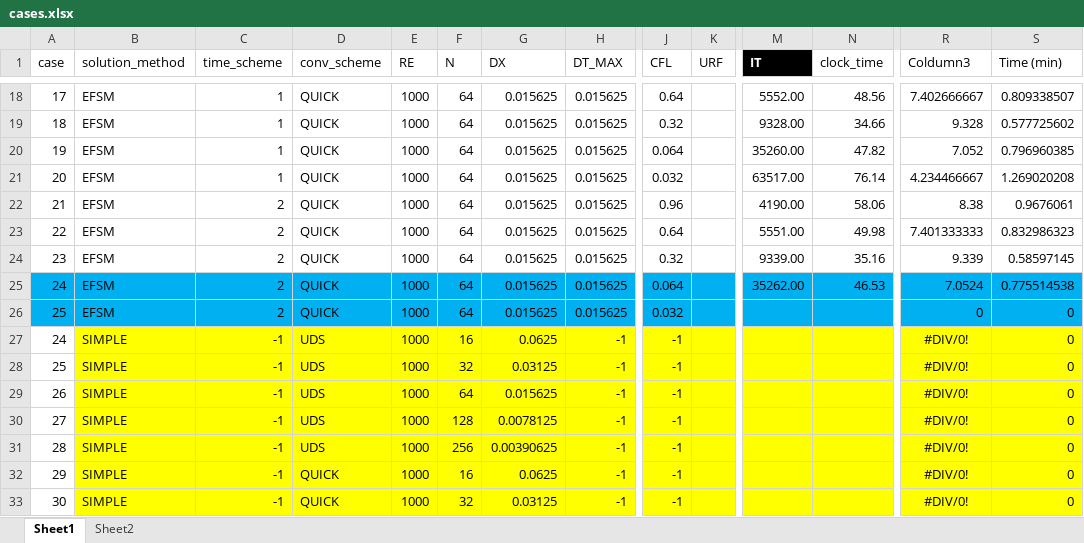
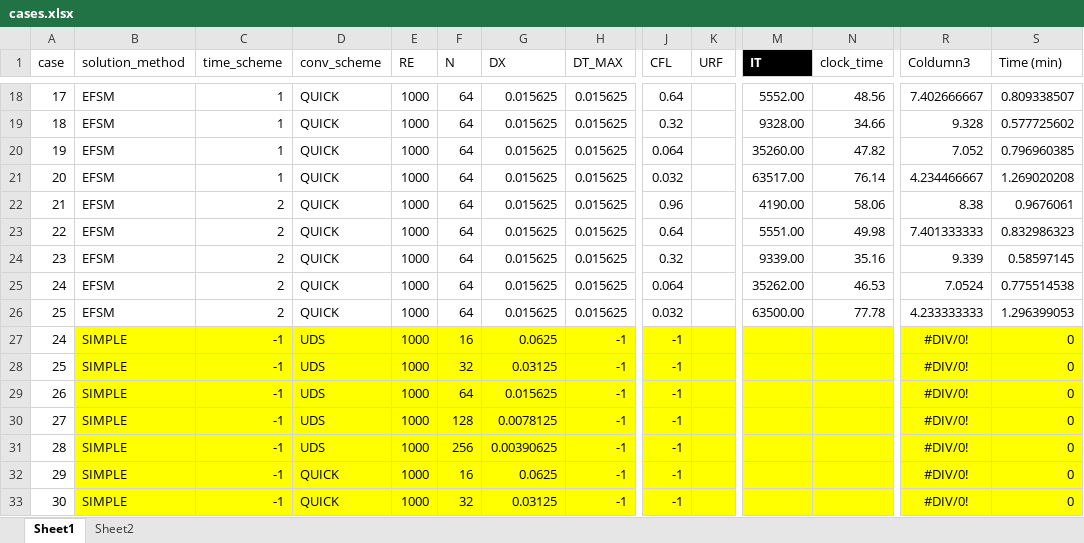
Before and after one commit to annashens/ME663-project, an Excel workbook: postprocess/cases.xlsx, sheet Sheet1, drawn as a sheet; only a part is shown, gaps mark what is left out; values as stored, in another font and other column widths than the file's, no borders; table styles not drawn; the diff covers the shown part only; the diff names each change by its address in the sheet, - before the commit and + after, or states it on an @@ line.

```diff
--- a/postprocess/cases.xlsx (sheet Sheet1)
+++ b/postprocess/cases.xlsx (sheet Sheet1)
-A25:H26 fill: #00B0F0
+A25:H26 fill: none
-J25:N26 fill: #00B0F0
+J25:N26 fill: none
-R25:S26 fill: #00B0F0
+R25:S26 fill: none
-M26 (IT): (empty)
+M26 (IT): 63500.00
-N26 (clock_time): (empty)
+N26 (clock_time): 77.78
-R26 (Coldumn3): 0
+R26 (Coldumn3): 4.233333333
-S26 (Time (min)): 0
+S26 (Time (min)): 1.296399053
```
Also changed, not shown: cell formats elsewhere in this sheet, 10 other files.
